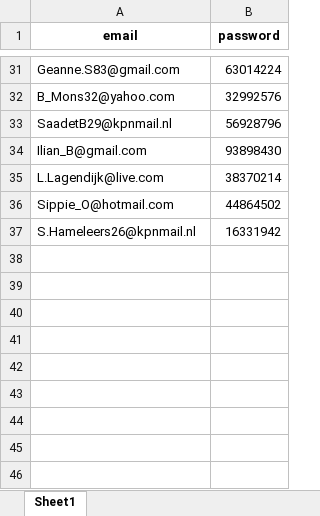
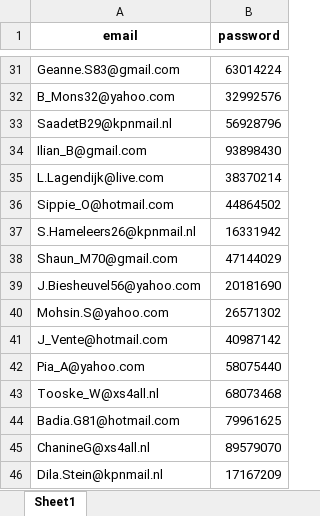
Before and after one commit to denzilly/robottas, an Excel workbook: modules/data/resources/accounts.xlsx, sheet Sheet1, drawn as a sheet; only a part is shown, gaps mark what is left out; values as stored, in another font and other column widths than the file's, no borders; the diff names each change by its address in the sheet, - before the commit and + after, or states it on an @@ line.

Commit message:
trying to fix dataframe bug in create account ln 108

```diff
--- a/modules/data/resources/accounts.xlsx (sheet Sheet1)
+++ b/modules/data/resources/accounts.xlsx (sheet Sheet1)
+row 38: Shaun_M70@gmail.com | 47144029
+row 39: J.Biesheuvel56@yahoo.com | 20181690
+row 40: Mohsin.S@yahoo.com | 26571302
+row 41: J_Vente@hotmail.com | 40987142
+row 42: Pia_A@yahoo.com | 58075440
+row 43: Tooske_W@xs4all.nl | 68073468
+row 44: Badia.G81@hotmail.com | 79961625
+row 45: ChanineG@xs4all.nl | 89579070
+row 46: Dila.Stein@kpnmail.nl | 17167209
```
Also changed, not shown: 5 other files.
